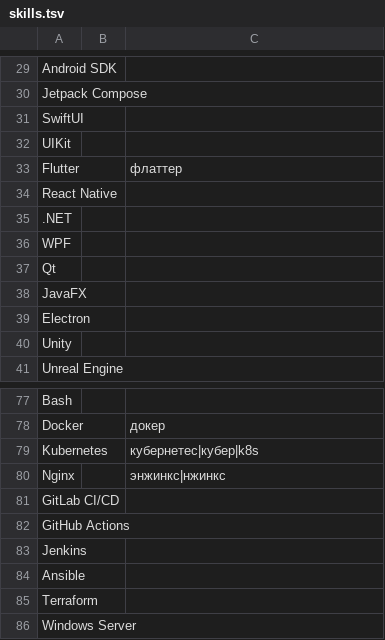
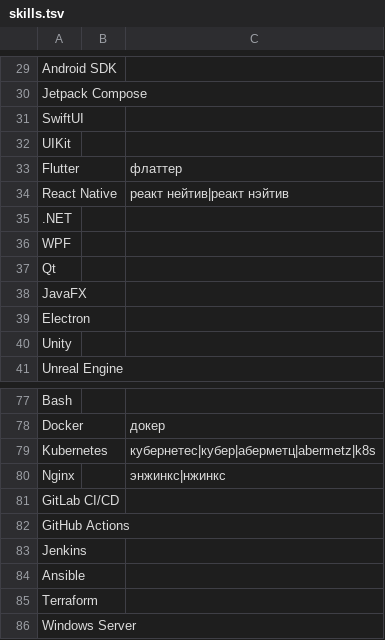
Before and after one commit to RiverBoy26/audio-business-card, a TSV file: sound-service/src/main/resources/voice/skills.tsv, drawn as a sheet; only a part is shown, gaps mark what is left out; the diff covers the shown part only.

```diff
--- a/sound-service/src/main/resources/voice/skills.tsv
+++ b/sound-service/src/main/resources/voice/skills.tsv
@@ -33,3 +33,3 @@ UIKit
 Flutter		флаттер
-React Native		
+React Native		реакт нейтив|реакт нэйтив
 .NET		
@@ -78,3 +78,3 @@ Bash
 Docker		докер
-Kubernetes		кубернетес|кубер|k8s
+Kubernetes		кубернетес|кубер|аберметц|abermetz|k8s
 Nginx		энжинкс|нжинкс
```
Also changed, not shown: 9 edited cells elsewhere in this file, sound-service/src/main/resources/voice/roles.tsv, 5 other files.
